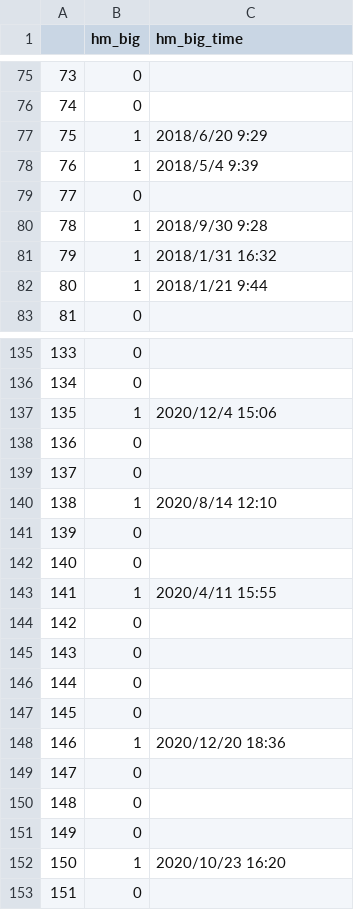
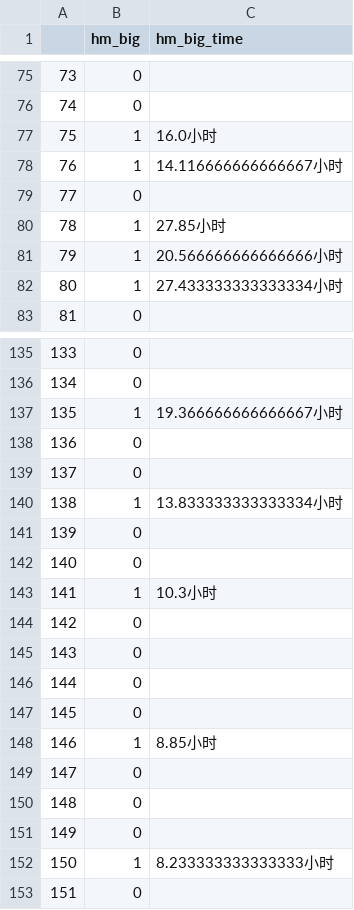
Before and after one commit to MomoCyann/math_model_revice, a CSV file: q1/result3.csv, drawn as a sheet; only a part is shown, gaps mark what is left out; the diff covers the shown part only.

Commit message:
update data

```diff
--- a/q1/result3.csv
+++ b/q1/result3.csv
@@ -76,8 +76,8 @@
 74,0,
-75,1,2018/6/20 9:29
-76,1,2018/5/4 9:39
+75,1,16.0小时
+76,1,14.116666666666667小时
 77,0,
-78,1,2018/9/30 9:28
-79,1,2018/1/31 16:32
-80,1,2018/1/21 9:44
+78,1,27.85小时
+79,1,20.566666666666666小时
+80,1,27.433333333333334小时
 81,0,
@@ -136,9 +136,9 @@
 134,0,
-135,1,2020/12/4 15:06
+135,1,19.366666666666667小时
 136,0,
 137,0,
-138,1,2020/8/14 12:10
+138,1,13.833333333333334小时
 139,0,
 140,0,
-141,1,2020/4/11 15:55
+141,1,10.3小时
 142,0,
@@ -147,3 +147,3 @@
 145,0,
-146,1,2020/12/20 18:36
+146,1,8.85小时
 147,0,
@@ -151,3 +151,3 @@
 149,0,
-150,1,2020/10/23 16:20
+150,1,8.233333333333333小时
 151,0,
```
Also changed, not shown: 21 edited cells elsewhere in this file, 6 other files.
